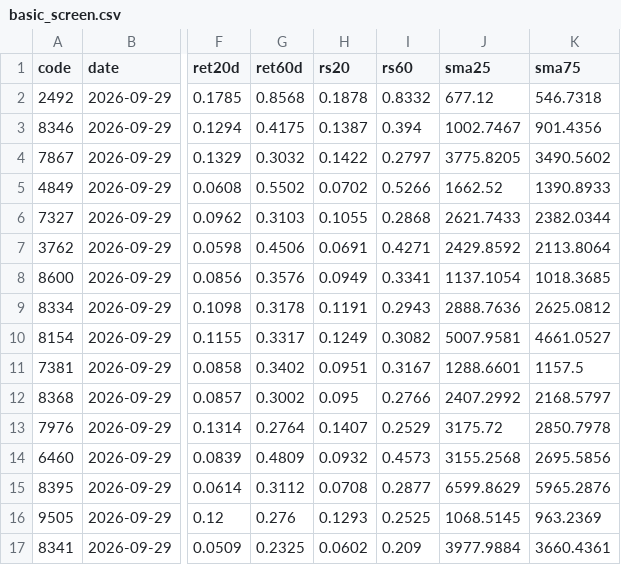
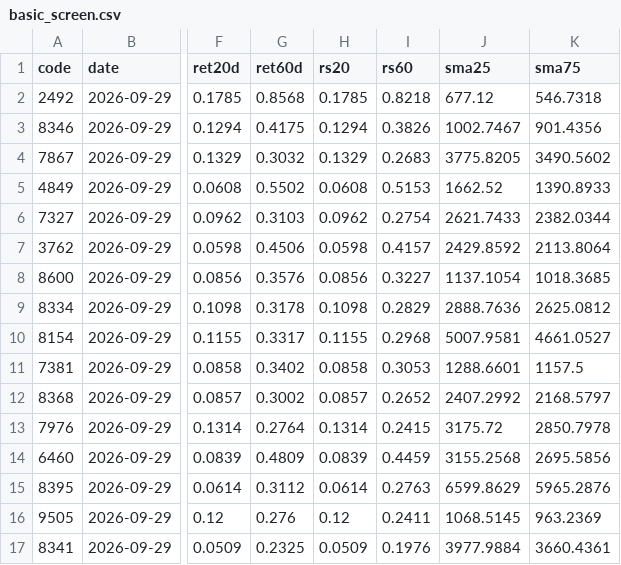
Before and after one commit to hiratora/stock-analysis, a CSV file: outputs/latest/basic_screen.csv, drawn as a sheet; only a part is shown, gaps mark what is left out; the diff covers the shown part only; the diff names each change by its address in the sheet, - before the commit and + after, or states it on an @@ line.

Commit message:
outputs 2026-09-29

```diff
--- a/outputs/latest/basic_screen.csv
+++ b/outputs/latest/basic_screen.csv
-H2 (rs20): 0.1878
+H2 (rs20): 0.1785
-I2 (rs60): 0.8332
+I2 (rs60): 0.8218
-H3 (rs20): 0.1387
+H3 (rs20): 0.1294
-I3 (rs60): 0.394
+I3 (rs60): 0.3826
-H4 (rs20): 0.1422
+H4 (rs20): 0.1329
-I4 (rs60): 0.2797
+I4 (rs60): 0.2683
-H5 (rs20): 0.0702
+H5 (rs20): 0.0608
-I5 (rs60): 0.5266
+I5 (rs60): 0.5153
-H6 (rs20): 0.1055
+H6 (rs20): 0.0962
-I6 (rs60): 0.2868
+I6 (rs60): 0.2754
-H7 (rs20): 0.0691
+H7 (rs20): 0.0598
-I7 (rs60): 0.4271
+I7 (rs60): 0.4157
-H8 (rs20): 0.0949
+H8 (rs20): 0.0856
-I8 (rs60): 0.3341
+I8 (rs60): 0.3227
-H9 (rs20): 0.1191
+H9 (rs20): 0.1098
-I9 (rs60): 0.2943
+I9 (rs60): 0.2829
-H10 (rs20): 0.1249
+H10 (rs20): 0.1155
-I10 (rs60): 0.3082
+I10 (rs60): 0.2968
-H11 (rs20): 0.0951
+H11 (rs20): 0.0858
-I11 (rs60): 0.3167
+I11 (rs60): 0.3053
-H12 (rs20): 0.095
+H12 (rs20): 0.0857
-I12 (rs60): 0.2766
+I12 (rs60): 0.2652
-H13 (rs20): 0.1407
+H13 (rs20): 0.1314
-I13 (rs60): 0.2529
+I13 (rs60): 0.2415
-H14 (rs20): 0.0932
+H14 (rs20): 0.0839
-I14 (rs60): 0.4573
+I14 (rs60): 0.4459
-H15 (rs20): 0.0708
+H15 (rs20): 0.0614
-I15 (rs60): 0.2877
+I15 (rs60): 0.2763
-H16 (rs20): 0.1293
+H16 (rs20): 0.12
-I16 (rs60): 0.2525
+I16 (rs60): 0.2411
-H17 (rs20): 0.0602
+H17 (rs20): 0.0509
-I17 (rs60): 0.209
+I17 (rs60): 0.1976
```
Also changed, not shown: 88 edited cells elsewhere in this file, 5 other files.
